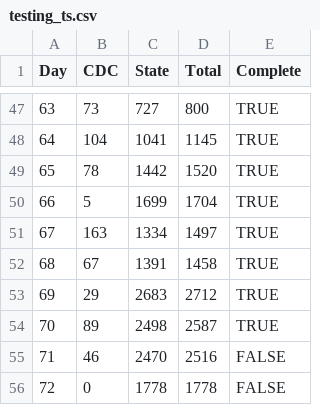
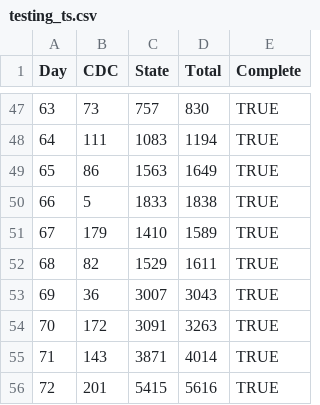
Before and after one commit to TAlexPerkins/sarscov2_unobserved, a CSV file: data/testing_ts.csv, drawn as a sheet; only a part is shown, gaps mark what is left out; the diff covers the shown part only.

```diff
--- a/data/testing_ts.csv
+++ b/data/testing_ts.csv
@@ -47,10 +47,10 @@ Day,CDC,State,Total,Complete
-63,73,727,800,TRUE
-64,104,1041,1145,TRUE
-65,78,1442,1520,TRUE
-66,5,1699,1704,TRUE
-67,163,1334,1497,TRUE
-68,67,1391,1458,TRUE
-69,29,2683,2712,TRUE
-70,89,2498,2587,TRUE
-71,46,2470,2516,FALSE
-72,0,1778,1778,FALSE
+63,73,757,830,TRUE
+64,111,1083,1194,TRUE
+65,86,1563,1649,TRUE
+66,5,1833,1838,TRUE
+67,179,1410,1589,TRUE
+68,82,1529,1611,TRUE
+69,36,3007,3043,TRUE
+70,172,3091,3263,TRUE
+71,143,3871,4014,TRUE
+72,201,5415,5616,TRUE
```
Also changed, not shown: 34 edited cells elsewhere in this file, 1 other file.
